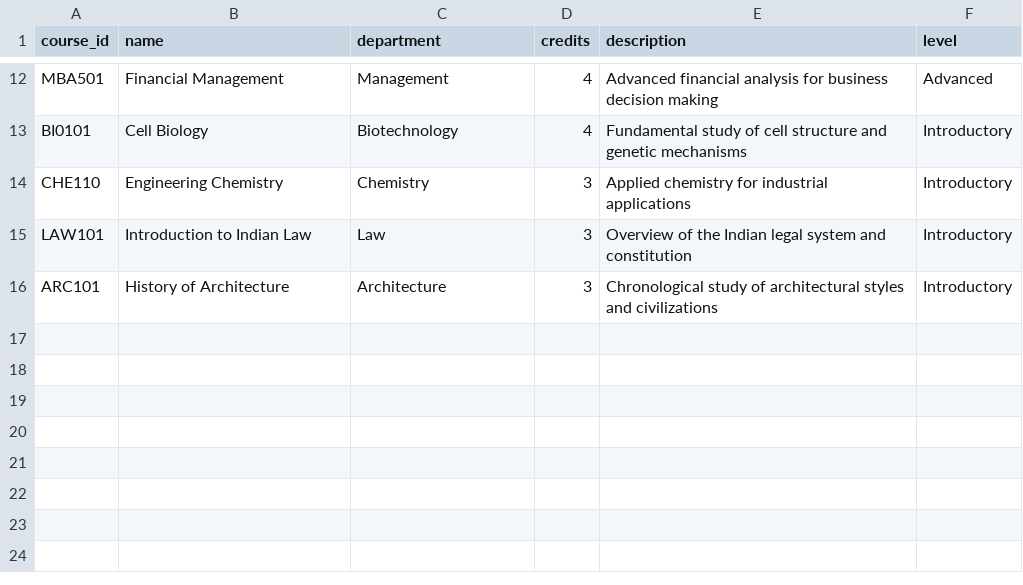
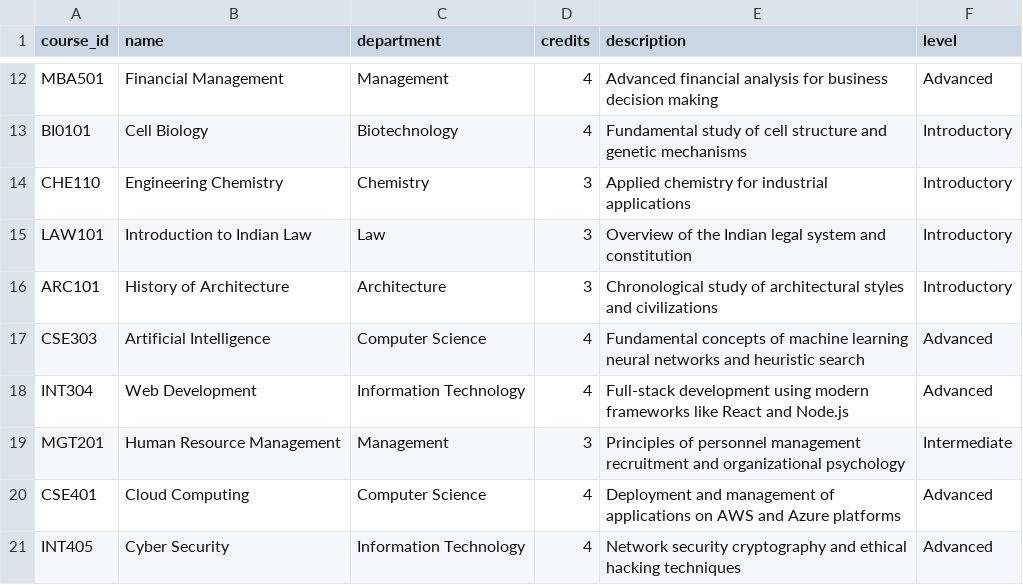
Before and after one commit to Riyabhola/Riya-s-Project, a CSV file: data/courses.csv, drawn as a sheet; only a part is shown, gaps mark what is left out.

```diff
--- a/data/courses.csv
+++ b/data/courses.csv
@@ -16 +16,6 @@ LAW101,Introduction to Indian Law,Law,3,Overview of the Indian legal system and
 ARC101,History of Architecture,Architecture,3,Chronological study of architectural styles and civilizations,Introductory
+CSE303,Artificial Intelligence,Computer Science,4,Fundamental concepts of machine learning neural networks and heuristic search,Advanced
+INT304,Web Development,Information Technology,4,Full-stack development using modern frameworks like React and Node.js,Advanced
+MGT201,Human Resource Management,Management,3,Principles of personnel management recruitment and organizational psychology,Intermediate
+CSE401,Cloud Computing,Computer Science,4,Deployment and management of applications on AWS and Azure platforms,Advanced
+INT405,Cyber Security,Information Technology,4,Network security cryptography and ethical hacking techniques,Advanced
```
Also changed, not shown: data/policies.csv, 1 other file.
